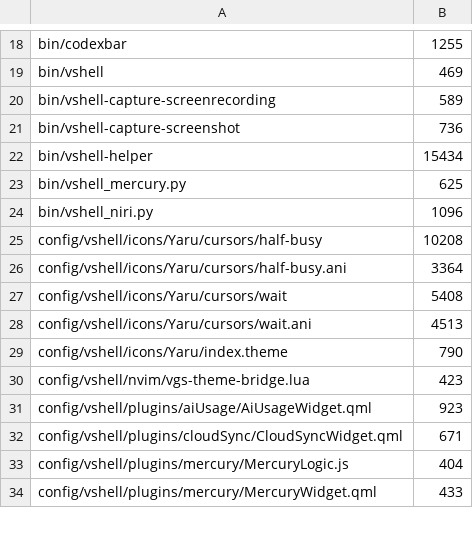
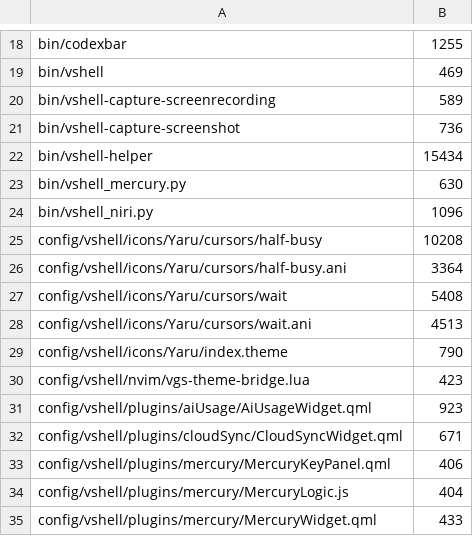
Before and after one commit to vanillagreencom/vgs, a TSV file: tools/size-ratchet-baseline.tsv, drawn as a sheet; only a part is shown, gaps mark what is left out.

Commit message:
fix(popout): the header spacer sits between two gaps, not one
A spacer between two siblings of a Column has a spacing interval on each
side of it, and the height subtracted only one. The real gap under a title
was popoutHeaderGap plus the surface's own spacing -- exactly the
per-surface drift the token was added to end, since six of the seven
flyouts set their own at two different values. The two hand-built headers
that use a top margin were already right: a margin adds to one interval.

The key panel's shared watchdog could leave an owned action busy forever.
The background status read is allowed to overlap Save or Test, and the
timer bailed if ANY channel had started -- so a status read that got a
process cancelled the report for an owned action that had not, and `busy`
was never released. It asks only about the three owned channels now.

- An aliased outside import excused a bare name through a declared
  collision. `import Quickshell.Wayland as QW` puts the module behind
  `QW.`, so the bare name is still unresolved.
- The upload gate counted only receipt-typed attachments while the widget
  calls a row documented on ANY attachment -- Mercury files some invoices
  as `other`. A stale snapshot could file a second copy of a document
  already there, which no endpoint can remove. Both rules match now.
- The stale-declaration control skipped on two of the three places the
  checker looks for a module tree, so it could skip where the checker
  would in fact have resolved one.

```diff
--- a/tools/size-ratchet-baseline.tsv
+++ b/tools/size-ratchet-baseline.tsv
@@ -22,3 +22,3 @@ bin/vshell-capture-screenshot	736
 bin/vshell-helper	15434
-bin/vshell_mercury.py	625
+bin/vshell_mercury.py	630
 bin/vshell_niri.py	1096
@@ -32,2 +32,3 @@ config/vshell/plugins/aiUsage/AiUsageWidget.qml	923
 config/vshell/plugins/cloudSync/CloudSyncWidget.qml	671
+config/vshell/plugins/mercury/MercuryKeyPanel.qml	406
 config/vshell/plugins/mercury/MercuryLogic.js	404
```
Also changed, not shown: 6 other files.
